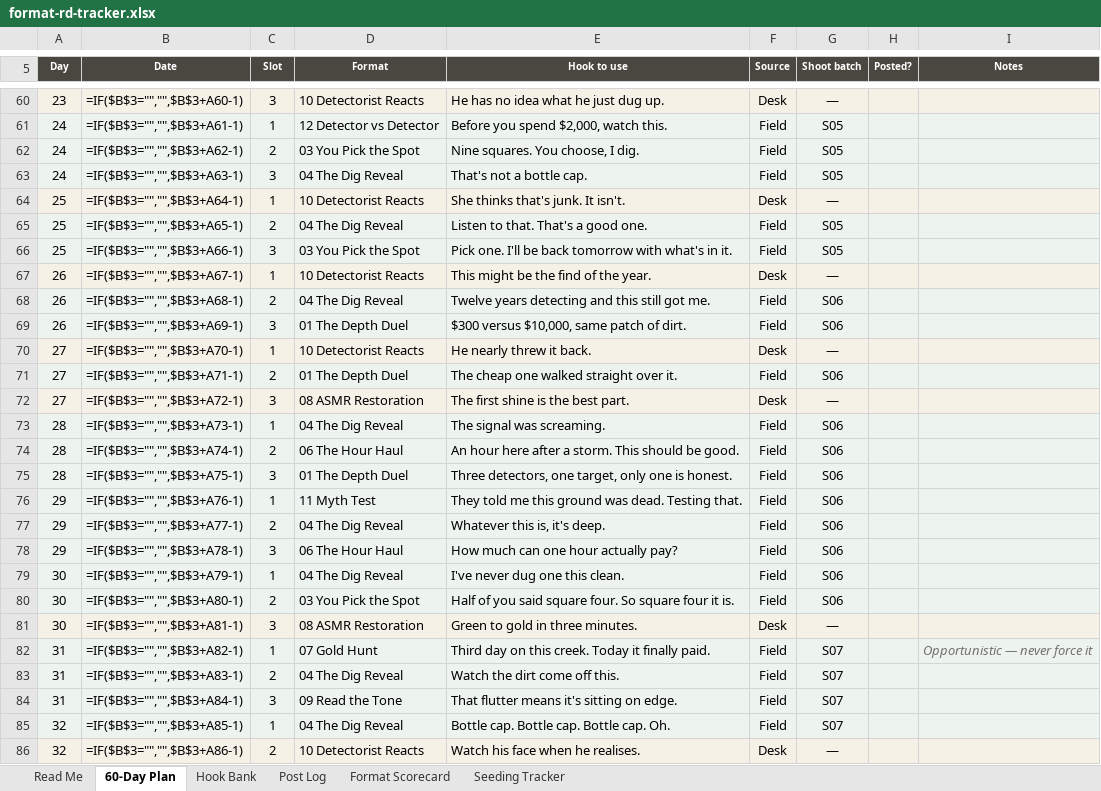
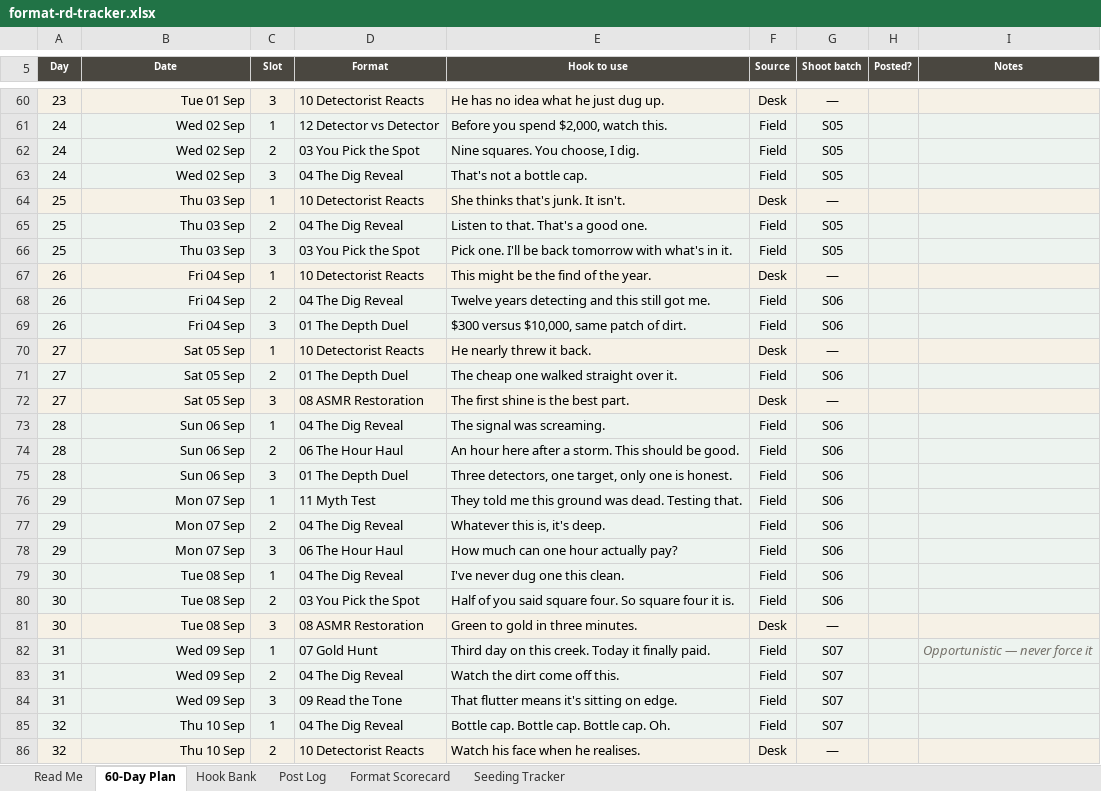
Before and after one commit to metaldetectorsdirect1-prog/manus, an Excel workbook: tools/format-rd-tracker.xlsx, sheet 60-Day Plan, drawn as a sheet; only a part is shown, gaps mark what is left out; values as stored, in another font and other column widths than the file's, no borders; formulas without a stored value are shown as written; the diff covers the shown part only; the diff names each change by its address in the sheet, - before the commit and + after, or states it on an @@ line.

```diff
--- a/tools/format-rd-tracker.xlsx (sheet 60-Day Plan)
+++ b/tools/format-rd-tracker.xlsx (sheet 60-Day Plan)
-B60 (Date): =IF($B$3="","",$B$3+A60-1)
+B60 (Date): Tue 01 Sep
-B61 (Date): =IF($B$3="","",$B$3+A61-1)
+B61 (Date): Wed 02 Sep
-B62 (Date): =IF($B$3="","",$B$3+A62-1)
+B62 (Date): Wed 02 Sep
-B63 (Date): =IF($B$3="","",$B$3+A63-1)
+B63 (Date): Wed 02 Sep
-B64 (Date): =IF($B$3="","",$B$3+A64-1)
+B64 (Date): Thu 03 Sep
-B65 (Date): =IF($B$3="","",$B$3+A65-1)
+B65 (Date): Thu 03 Sep
-B66 (Date): =IF($B$3="","",$B$3+A66-1)
+B66 (Date): Thu 03 Sep
-B67 (Date): =IF($B$3="","",$B$3+A67-1)
+B67 (Date): Fri 04 Sep
-B68 (Date): =IF($B$3="","",$B$3+A68-1)
+B68 (Date): Fri 04 Sep
-B69 (Date): =IF($B$3="","",$B$3+A69-1)
+B69 (Date): Fri 04 Sep
-B70 (Date): =IF($B$3="","",$B$3+A70-1)
+B70 (Date): Sat 05 Sep
-B71 (Date): =IF($B$3="","",$B$3+A71-1)
+B71 (Date): Sat 05 Sep
-B72 (Date): =IF($B$3="","",$B$3+A72-1)
+B72 (Date): Sat 05 Sep
-B73 (Date): =IF($B$3="","",$B$3+A73-1)
+B73 (Date): Sun 06 Sep
-B74 (Date): =IF($B$3="","",$B$3+A74-1)
+B74 (Date): Sun 06 Sep
-B75 (Date): =IF($B$3="","",$B$3+A75-1)
+B75 (Date): Sun 06 Sep
-B76 (Date): =IF($B$3="","",$B$3+A76-1)
+B76 (Date): Mon 07 Sep
-B77 (Date): =IF($B$3="","",$B$3+A77-1)
+B77 (Date): Mon 07 Sep
-B78 (Date): =IF($B$3="","",$B$3+A78-1)
+B78 (Date): Mon 07 Sep
-B79 (Date): =IF($B$3="","",$B$3+A79-1)
+B79 (Date): Tue 08 Sep
-B80 (Date): =IF($B$3="","",$B$3+A80-1)
+B80 (Date): Tue 08 Sep
-B81 (Date): =IF($B$3="","",$B$3+A81-1)
+B81 (Date): Tue 08 Sep
-B82 (Date): =IF($B$3="","",$B$3+A82-1)
+B82 (Date): Wed 09 Sep
-B83 (Date): =IF($B$3="","",$B$3+A83-1)
+B83 (Date): Wed 09 Sep
-B84 (Date): =IF($B$3="","",$B$3+A84-1)
+B84 (Date): Wed 09 Sep
-B85 (Date): =IF($B$3="","",$B$3+A85-1)
+B85 (Date): Thu 10 Sep
-B86 (Date): =IF($B$3="","",$B$3+A86-1)
+B86 (Date): Thu 10 Sep
```
Also changed, not shown: 178 edited cells elsewhere in this sheet, sheet Post Log, sheet Seeding Tracker, sheet Format Scorecard.
